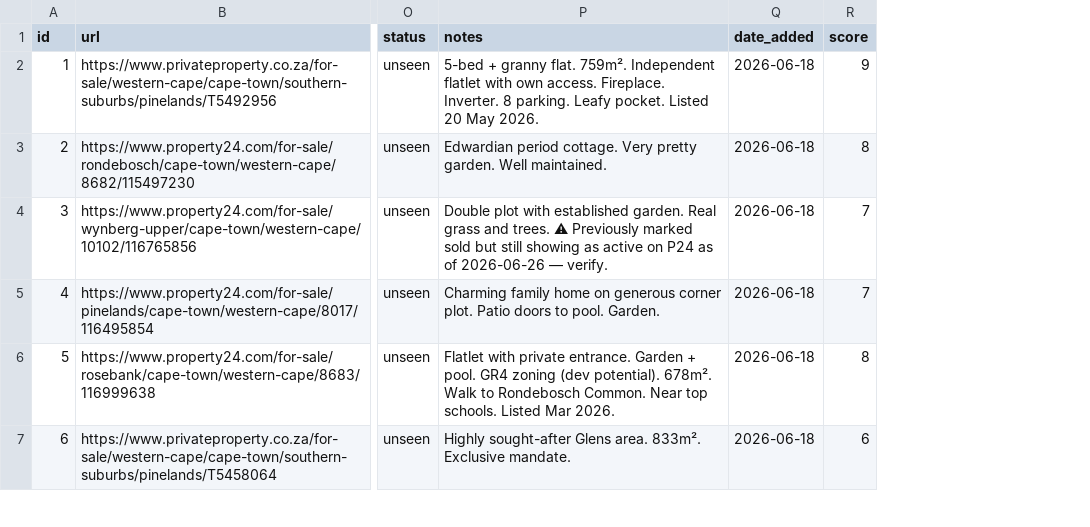
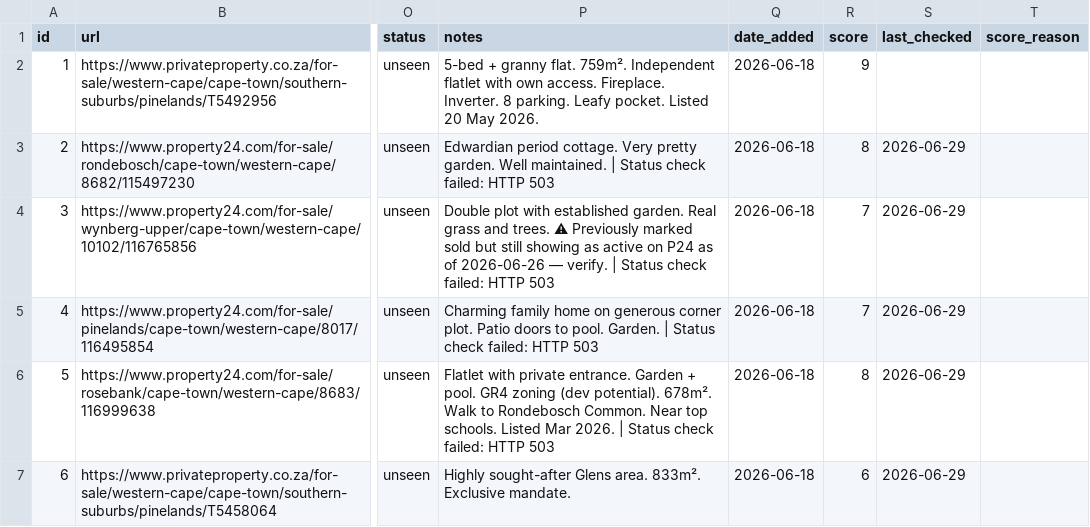
Before and after one commit to system123/house-search, a CSV file: listings.csv, drawn as a sheet; only a part is shown, gaps mark what is left out; the diff covers the shown part only; the diff names each change by its address in the sheet, - before the commit and + after, or states it on an @@ line.

```diff
--- a/listings.csv
+++ b/listings.csv
+column S (last_checked), rows 3-7: all 2026-06-29
+column T (score_reason), empty
-P3 (notes): …Well maintained.
+P3 (notes): …Well maintained. | Status check failed: HTTP 503
-P4 (notes): …— verify.
+P4 (notes): …— verify. | Status check failed: HTTP 503
-P5 (notes): …pool. Garden.
+P5 (notes): …pool. Garden. | Status check failed: HTTP 503
-P6 (notes): …Mar 2026.
+P6 (notes): …Mar 2026. | Status check failed: HTTP 503
```
Also changed, not shown: 40 edited cells elsewhere in this file.
